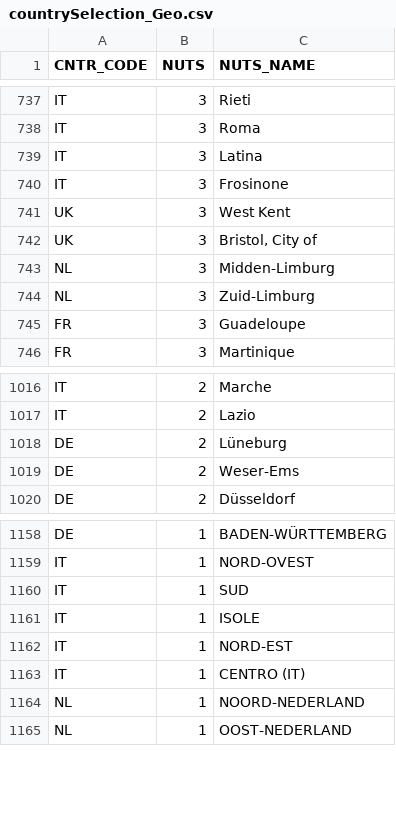
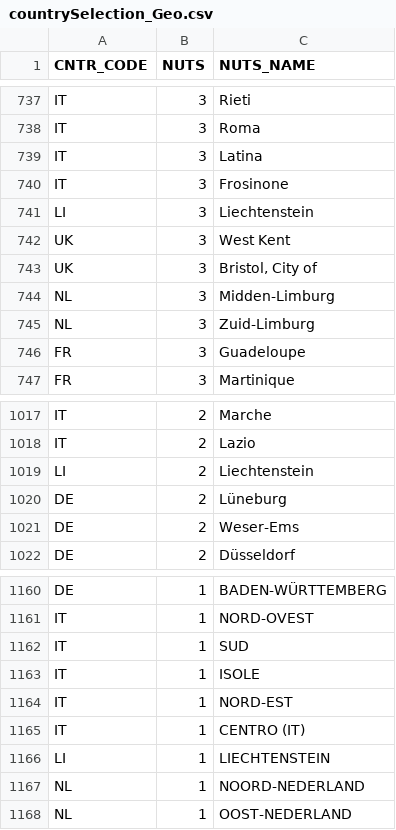
Before and after one commit to Phrytes/COVID19-European-Regions, a CSV file: countrySelection_Geo.csv, drawn as a sheet; only a part is shown, gaps mark what is left out.

```diff
--- a/countrySelection_Geo.csv
+++ b/countrySelection_Geo.csv
@@ -740,2 +740,3 @@ IT,3,Latina
 IT,3,Frosinone
+LI,3,Liechtenstein
 UK,3,West Kent
@@ -1017,2 +1018,3 @@ IT,2,Marche
 IT,2,Lazio
+LI,2,Liechtenstein
 DE,2,Lüneburg
@@ -1163,2 +1165,3 @@ IT,1,NORD-EST
 IT,1,CENTRO (IT)
+LI,1,LIECHTENSTEIN
 NL,1,NOORD-NEDERLAND
```
Also changed, not shown: countriesLinkTable.csv, countrySelection_Data.csv, 5 other files.
